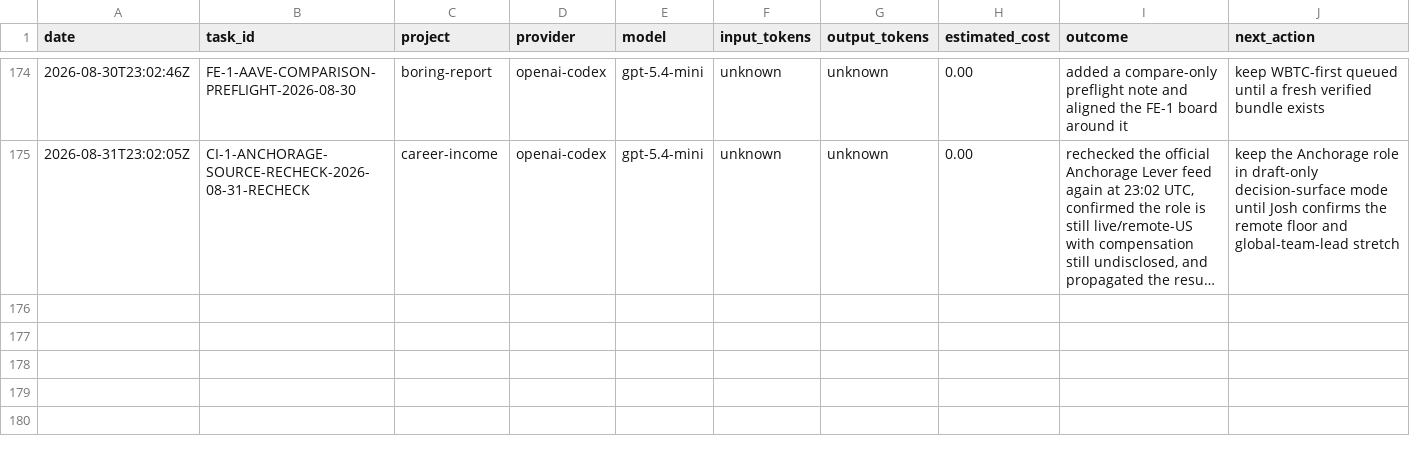
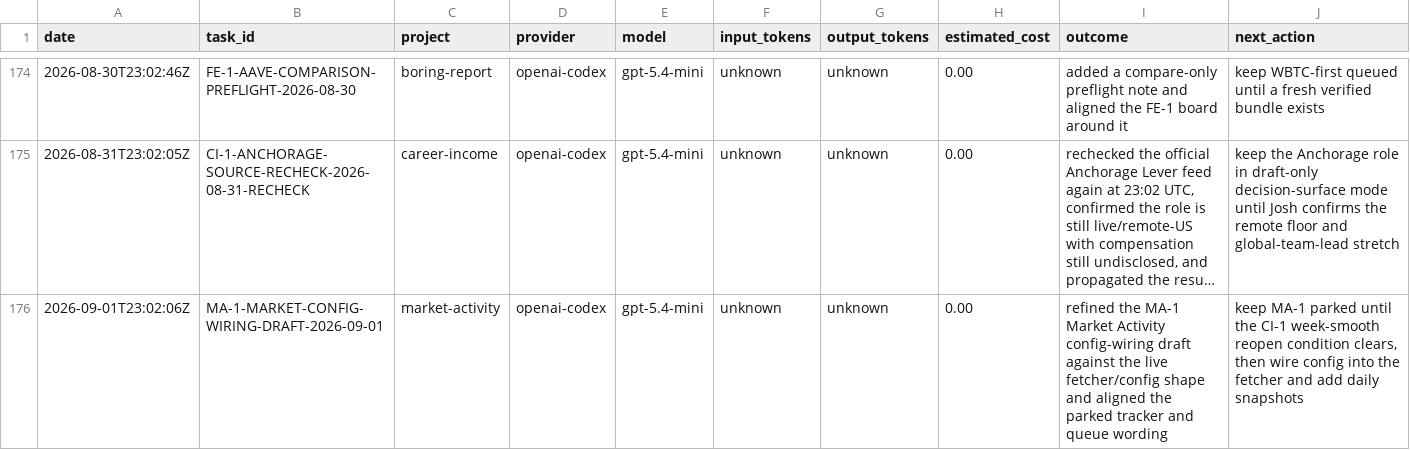
Before and after one commit to jcrypto420/COMMANDER, a CSV file: logs/model_usage.csv, drawn as a sheet; only a part is shown, gaps mark what is left out; long unchanged cells end in …; the diff names each change by its address in the sheet, - before the commit and + after, or states it on an @@ line.

Commit message:
Refine MA-1 market activity draft

```diff
--- a/logs/model_usage.csv
+++ b/logs/model_usage.csv
+row 176: 2026-09-01T23:02:06Z | MA-1-MARKET-CONFIG-WIRING-DRAFT-2026-09-01 | market-activity | openai-codex | gpt-5.4-mini | unknown | unknown | 0.00 | refined the MA-1 Market Activity config-wiring draft against the live fetcher/config shape and aligned the parked tracker and queue wording | keep MA-1 parked until the CI-1 week-smooth reopen condition clears, then wire config into the fetcher and add daily snapshots
```
Also changed, not shown: 4 other files.
